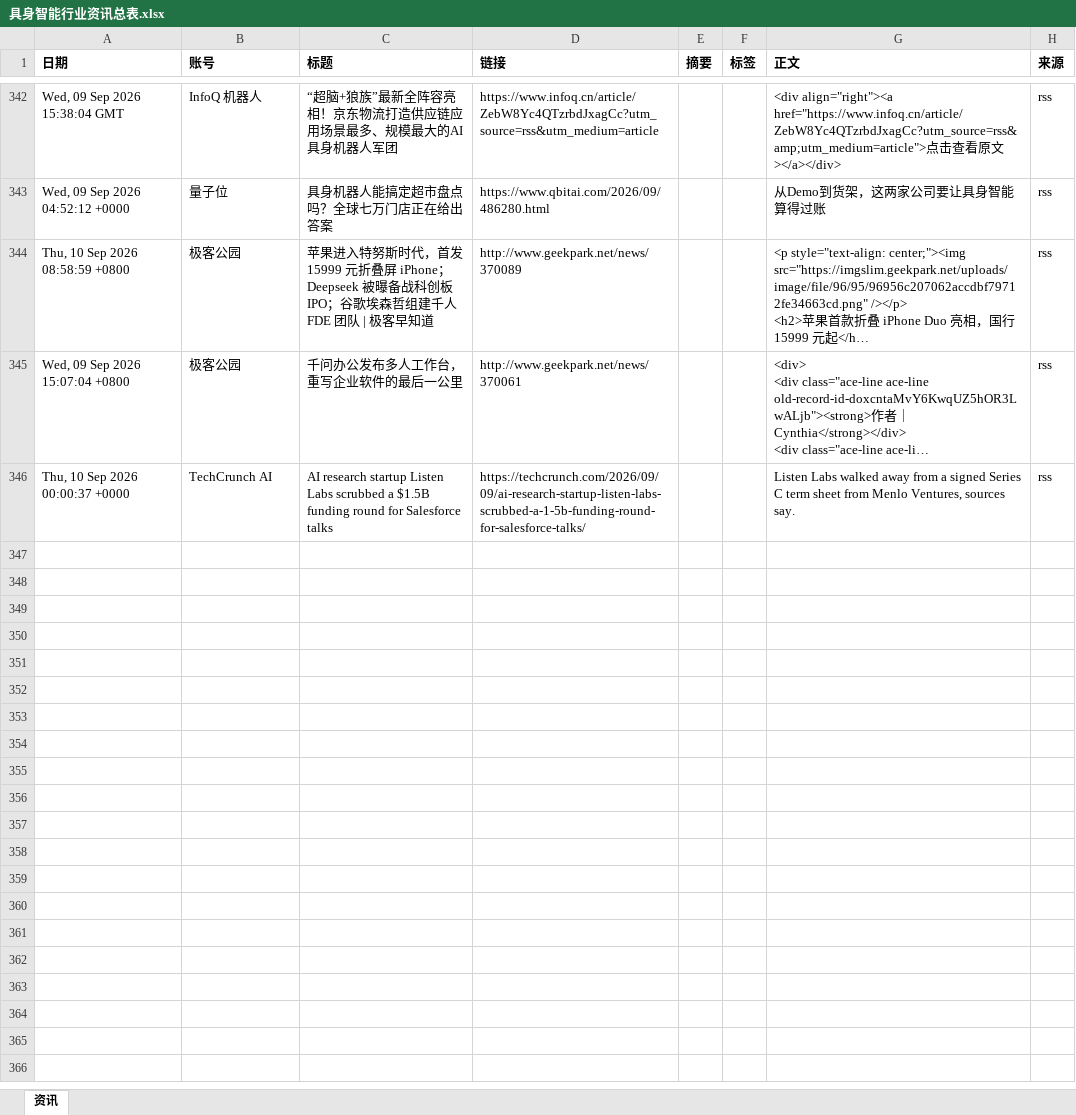
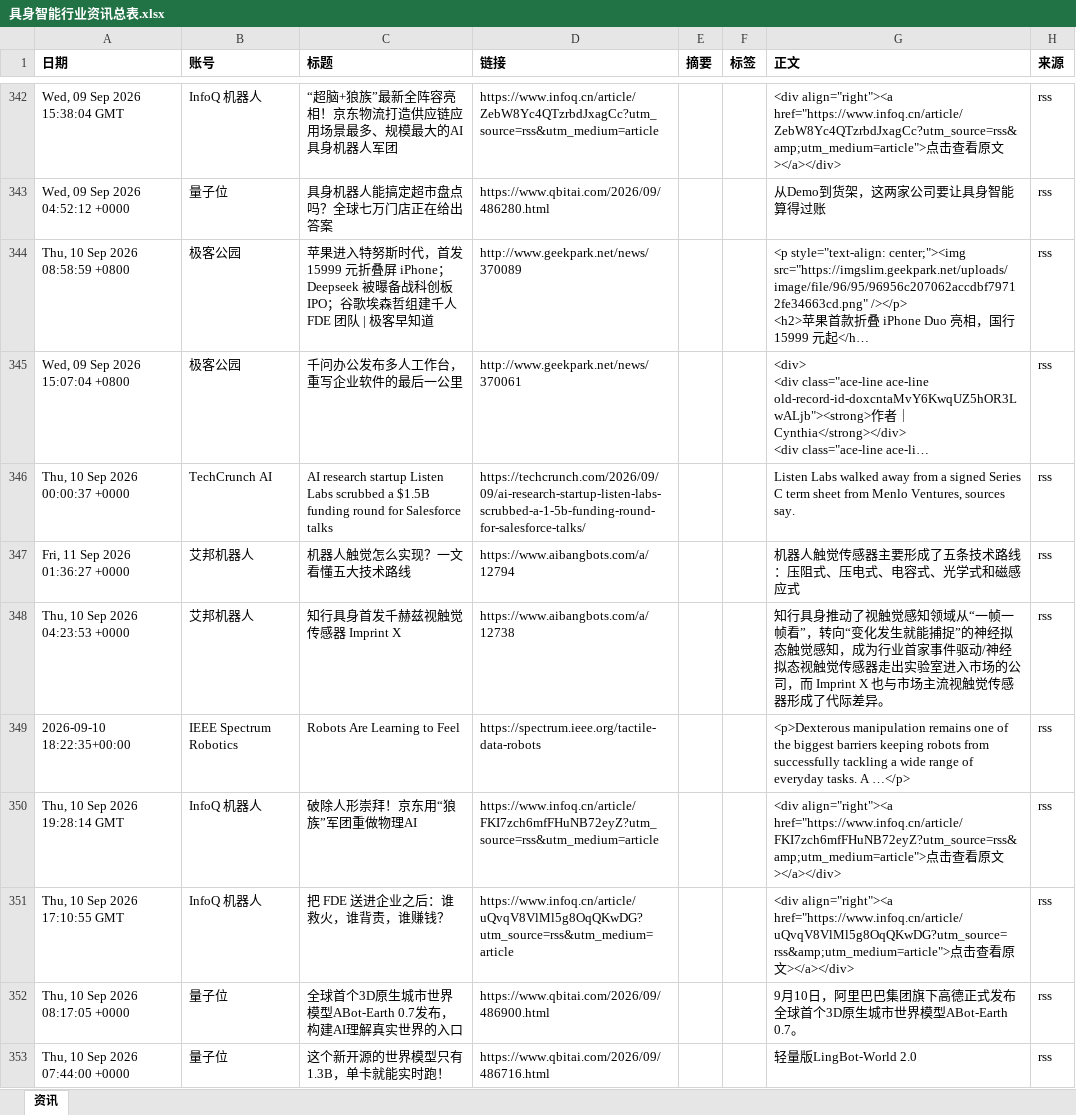
Before and after one commit to Yta402/colinfor-embodied-ai, an Excel workbook: data/具身智能行业资讯总表.xlsx, sheet 资讯, drawn as a sheet; only a part is shown, gaps mark what is left out; long unchanged cells end in …; values as stored, in another font and other column widths than the file's, no borders; the diff covers the shown part only; the diff names each change by its address in the sheet, - before the commit and + after, or states it on an @@ line.

```diff
--- a/data/具身智能行业资讯总表.xlsx (sheet 资讯)
+++ b/data/具身智能行业资讯总表.xlsx (sheet 资讯)
+row 347: Fri, 11 Sep 2026 01:36:27 +0000 | 艾邦机器人 | 机器人触觉怎么实现？一文看懂五大技术路线 | https://www.aibangbots.com/a/12794 |  |  | 机器人触觉传感器主要形成了五条技术路线：压阻式、压电式、电容式、光学式和磁感应式 | rss
+row 348: Thu, 10 Sep 2026 04:23:53 +0000 | 艾邦机器人 | 知行具身首发千赫兹视触觉传感器 Imprint X | https://www.aibangbots.com/a/12738 |  |  | 知行具身推动了视触觉感知领域从“一帧一帧看”，转向“变化发生就能捕捉”的神经拟态触觉感知，成为行业首家事件驱动/神经拟态视触觉传感器走出实验室进入市场的公司，而 Imprint X 也与市场主流视触觉传感器形成了代际差异。 | rss
+row 349: 2026-09-10 18:22:35+00:00 | IEEE Spectrum Robotics | Robots Are Learning to Feel | https://spectrum.ieee.org/tactile-data-robots |  |  | <p>Dexterous manipulation remains one of the biggest barriers keeping robots from successfully tackling a wide range of everyday tasks. A …</p> | rss
+row 350: Thu, 10 Sep 2026 19:28:14 GMT | InfoQ 机器人 | 破除人形崇拜！京东用“狼族”军团重做物理AI | https://www.infoq.cn/article/FKI7zch6mfFHuNB72eyZ?utm_source=rss&utm_medium=article |  |  | <div align="right"><a href="https://www.infoq.cn/article/FKI7zch6mfFHuNB72eyZ?utm_source=rss&amp;utm_medium=article">点击查看原文></a></div> | rss
+row 351: Thu, 10 Sep 2026 17:10:55 GMT | InfoQ 机器人 | 把 FDE 送进企业之后：谁救火，谁背责，谁赚钱？ | https://www.infoq.cn/article/uQvqV8VlMl5g8OqQKwDG?utm_source=rss&utm_medium=article |  |  | <div align="right"><a href="https://www.infoq.cn/article/uQvqV8VlMl5g8OqQKwDG?utm_source=rss&amp;utm_medium=article">点击查看原文></a></div> | rss
+row 352: Thu, 10 Sep 2026 08:17:05 +0000 | 量子位 | 全球首个3D原生城市世界模型ABot-Earth 0.7发布，构建AI理解真实世界的入口 | https://www.qbitai.com/2026/09/486900.html |  |  | 9月10日，阿里巴巴集团旗下高德正式发布全球首个3D原生城市世界模型ABot-Earth 0.7。 | rss
+row 353: Thu, 10 Sep 2026 07:44:00 +0000 | 量子位 | 这个新开源的世界模型只有1.3B，单卡就能实时跑！ | https://www.qbitai.com/2026/09/486716.html |  |  | 轻量版LingBot-World 2.0 | rss
```
Also changed, not shown: 7 added rows elsewhere in this sheet, 4 other files.
